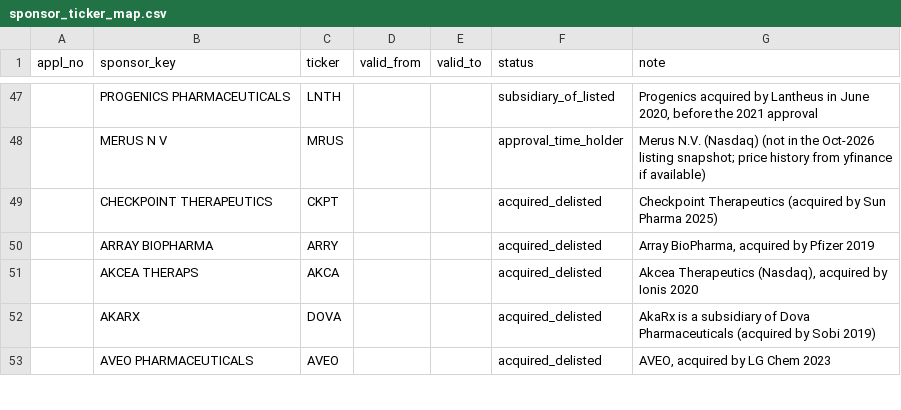
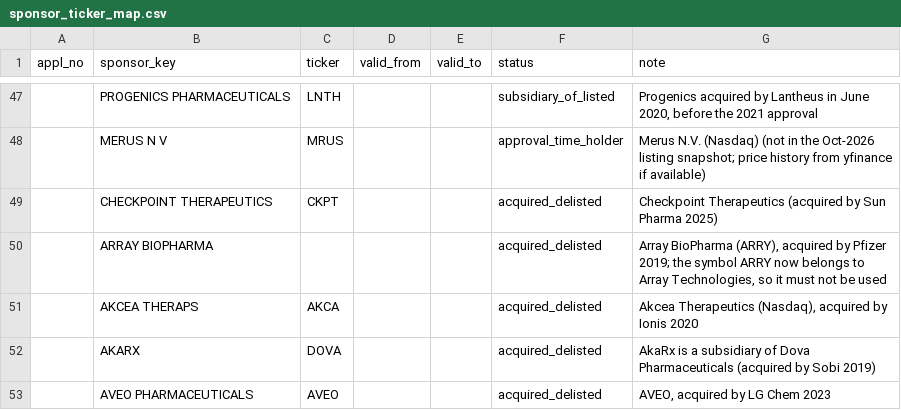
Before and after one commit to lukahere007/biotech-fda-event-study, a CSV file: data/sponsor_ticker_map.csv, drawn as a sheet; only a part is shown, gaps mark what is left out.

```diff
--- a/data/sponsor_ticker_map.csv
+++ b/data/sponsor_ticker_map.csv
@@ -49,3 +49,3 @@ appl_no,sponsor_key,ticker,valid_from,valid_to,status,note
 ,CHECKPOINT THERAPEUTICS,CKPT,,,acquired_delisted,Checkpoint Therapeutics (acquired by Sun Pharma 2025)
-,ARRAY BIOPHARMA,ARRY,,,acquired_delisted,"Array BioPharma, acquired by Pfizer 2019"
+,ARRAY BIOPHARMA,,,,acquired_delisted,"Array BioPharma (ARRY), acquired by Pfizer 2019; the symbol ARRY now belongs to Array Technologies, so it must not be used"
 ,AKCEA THERAPS,AKCA,,,acquired_delisted,"Akcea Therapeutics (Nasdaq), acquired by Ionis 2020"
```
Also changed, not shown: data/events_mapped.csv, data/interim/sponsor_review.csv, 15 other files.
